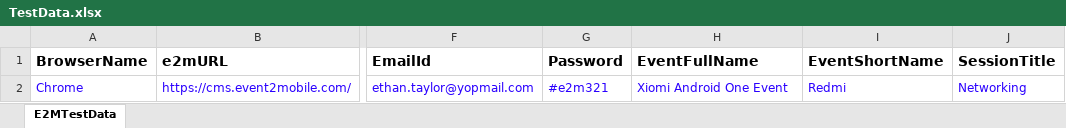
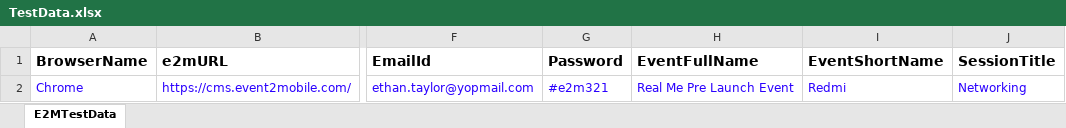
Before and after one commit to mahammadgoni/Mobile2Event, an Excel workbook: Test Data/TestData.xlsx, sheet E2MTestData, drawn as a sheet; only a part is shown, gaps mark what is left out; values as stored, in another font and other column widths than the file's, no borders; the diff names each change by its address in the sheet, - before the commit and + after, or states it on an @@ line.

```diff
--- a/Test Data/TestData.xlsx (sheet E2MTestData)
+++ b/Test Data/TestData.xlsx (sheet E2MTestData)
-H2 (EventFullName): Xiomi Android One Event
+H2 (EventFullName): Real Me Pre Launch Event
```
Also changed, not shown: Test Data/ImportUser_Template.xlsx, 6 other files.
